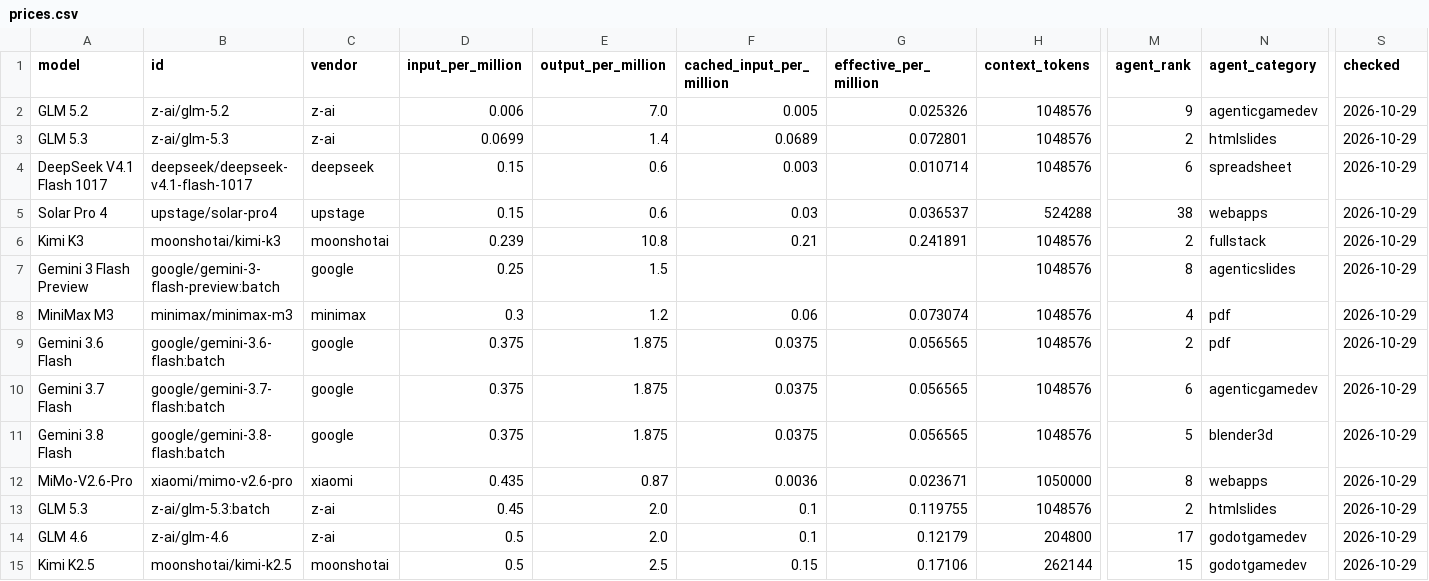
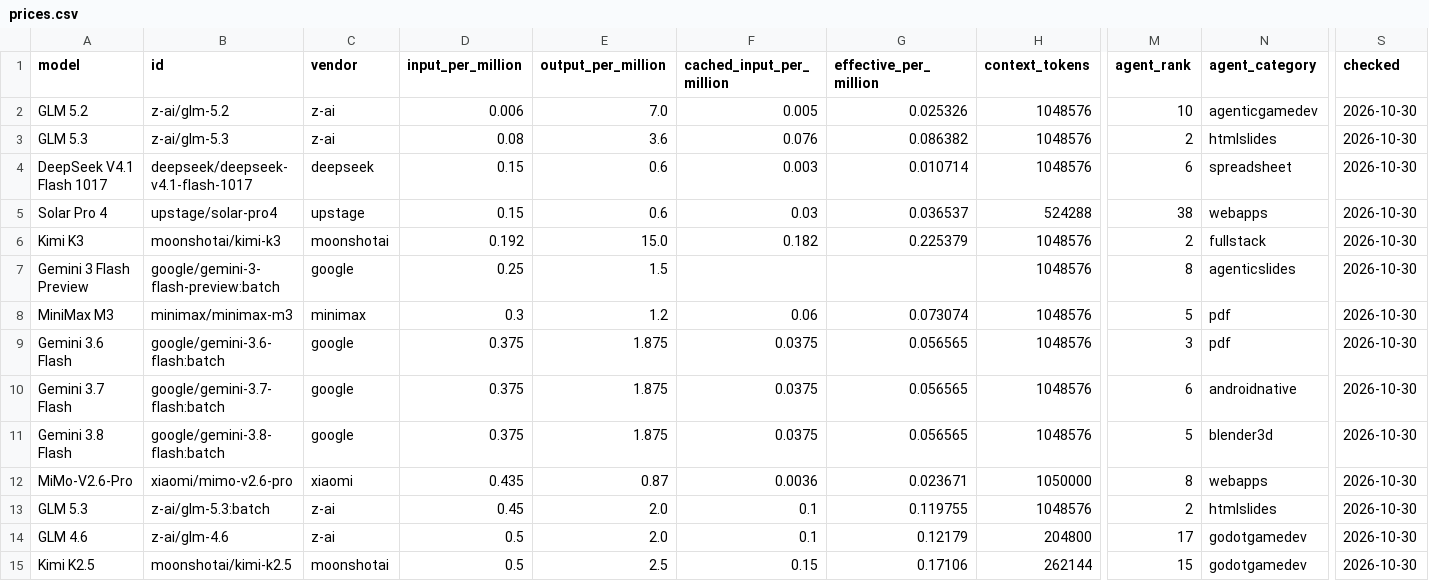
Before and after one commit to xyzs996/llm-api-pricing, a CSV file: data/prices.csv, drawn as a sheet; only a part is shown, gaps mark what is left out; the diff covers the shown part only; the diff names each change by its address in the sheet, - before the commit and + after, or states it on an @@ line.

Commit message:
64 field notes on AI coding agents — +0 ~23 -0 files

```diff
--- a/data/prices.csv
+++ b/data/prices.csv
-M2 (agent_rank): 9
+M2 (agent_rank): 10
-S2:S15 (checked): 2026-10-29
+S2:S15 (checked): 2026-10-30
-D3 (input_per_million): 0.0699
+D3 (input_per_million): 0.08
-E3 (output_per_million): 1.4
+E3 (output_per_million): 3.6
-F3 (cached_input_per_million): 0.0689
+F3 (cached_input_per_million): 0.076
-G3 (effective_per_million): 0.072801
+G3 (effective_per_million): 0.086382
-D6 (input_per_million): 0.239
+D6 (input_per_million): 0.192
-E6 (output_per_million): 10.8
+E6 (output_per_million): 15.0
-F6 (cached_input_per_million): 0.21
+F6 (cached_input_per_million): 0.182
-G6 (effective_per_million): 0.241891
+G6 (effective_per_million): 0.225379
-M8 (agent_rank): 4
+M8 (agent_rank): 5
-M9 (agent_rank): 2
+M9 (agent_rank): 3
-N10 (agent_category): agenticgamedev
+N10 (agent_category): androidnative
```
Also changed, not shown: 2 added rows, 1 removed row and 82 edited cells elsewhere in this file, prices.csv, 21 other files.
